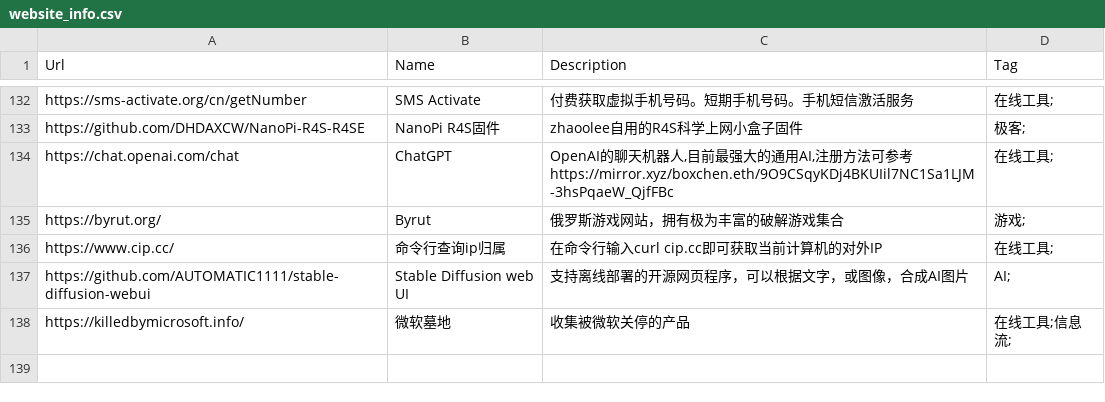
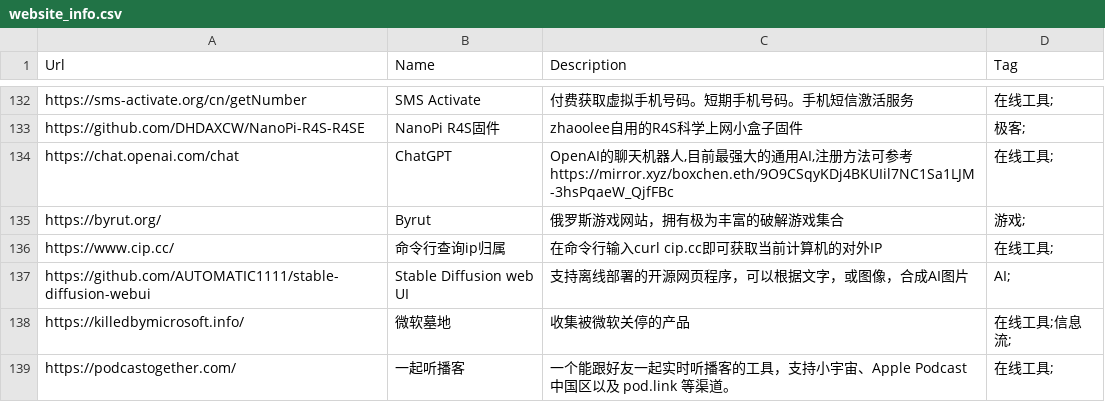
Before and after one commit to zhaoolee/ins, a CSV file: website_info.csv, drawn as a sheet; only a part is shown, gaps mark what is left out.

Commit message:
updated: website_info

```diff
--- a/website_info.csv
+++ b/website_info.csv
@@ -138 +138,2 @@ Url,Name,Description,Tag
 "https://killedbymicrosoft.info/","微软墓地","收集被微软关停的产品","在线工具;信息流;"
+"https://podcastogether.com/","一起听播客","一个能跟好友一起实时听播客的工具，支持小宇宙、Apple Podcast中国区以及 pod.link 等渠道。","在线工具;"
```
